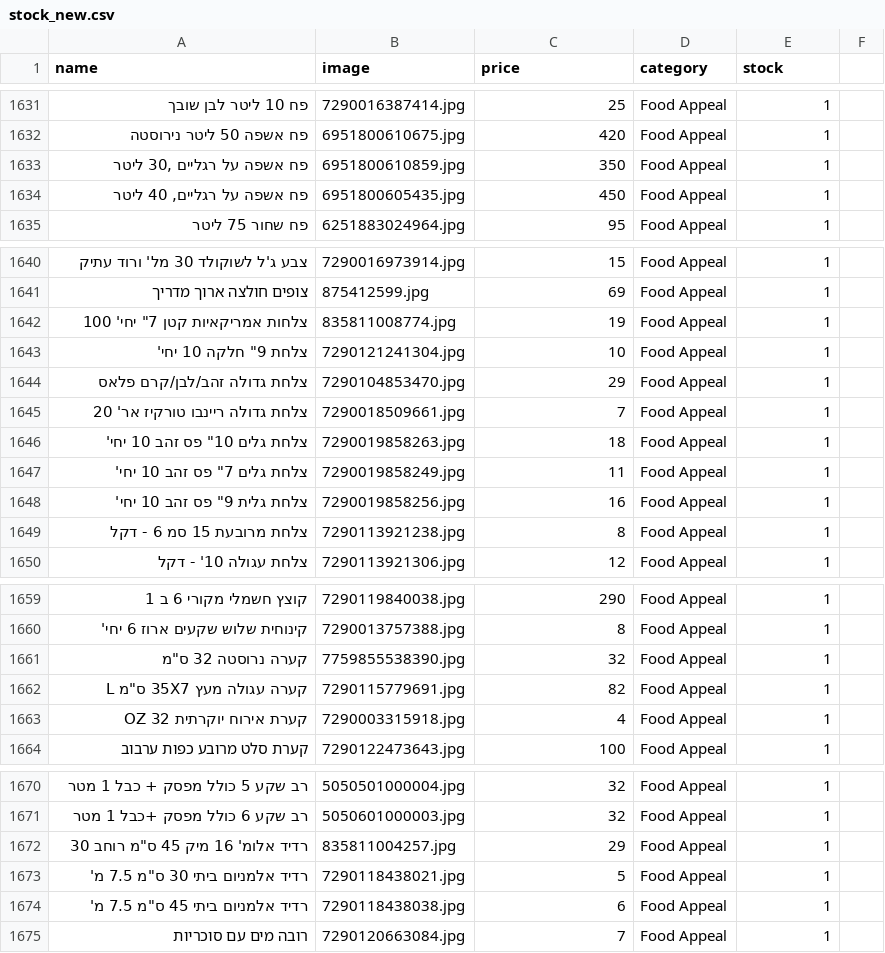
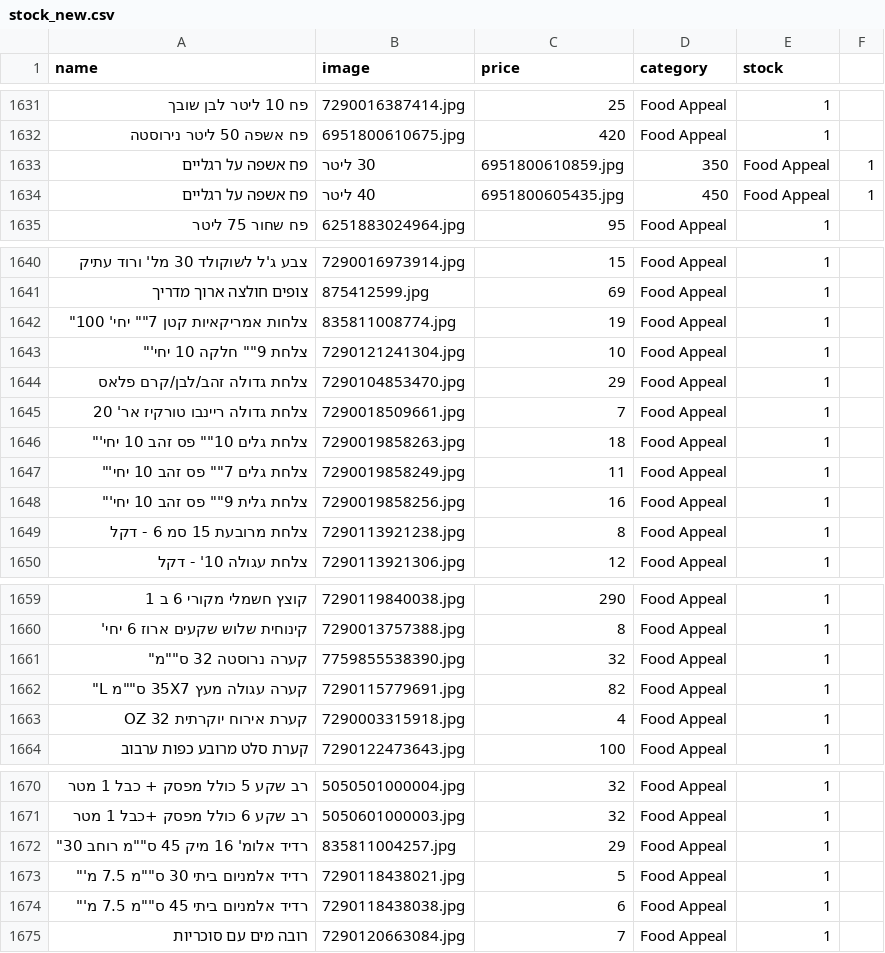
Before and after one commit to falulfa2711/upstock, a CSV file: stock_new.csv, drawn as a sheet; only a part is shown, gaps mark what is left out; removed rows and columns are numbered as before the commit, all else as after; the diff names each change by its address in the sheet, - before the commit and + after, or states it on an @@ line.

Commit message:
Update stock_new.csv

```diff
--- a/stock_new.csv
+++ b/stock_new.csv
-row 1633: פח אשפה על רגליים ,30 ליטר | 6951800610859.jpg | 350 | Food Appeal | 1
-row 1634: פח אשפה על רגליים, 40 ליטר | 6951800605435.jpg | 450 | Food Appeal | 1
+row 1633: פח אשפה על רגליים | 30 ליטר | 6951800610859.jpg | 350 | Food Appeal | 1
+row 1634: פח אשפה על רגליים | 40 ליטר | 6951800605435.jpg | 450 | Food Appeal | 1
-A1642 (name): צלחות אמריקאיות קטן 7" יחי' 100
+A1642 (name): צלחות אמריקאיות קטן 7"" יחי' 100"
-A1643 (name): צלחת 9" חלקה 10 יחי'
+A1643 (name): צלחת 9"" חלקה 10 יחי'"
-A1646 (name): צלחת גלים 10" פס זהב 10 יחי'
+A1646 (name): צלחת גלים 10"" פס זהב 10 יחי'"
-A1647 (name): צלחת גלים 7" פס זהב 10 יחי'
+A1647 (name): צלחת גלים 7"" פס זהב 10 יחי'"
-A1648 (name): צלחת גלית 9" פס זהב 10 יחי'
+A1648 (name): צלחת גלית 9"" פס זהב 10 יחי'"
-A1661 (name): קערה נרוסטה 32 ס"מ
+A1661 (name): קערה נרוסטה 32 ס""מ"
-A1662 (name): קערה עגולה מעץ 35X7 ס"מ L
+A1662 (name): קערה עגולה מעץ 35X7 ס""מ L"
-A1672 (name): רדיד אלומ' 16 מיק 45 ס"מ רוחב 30
+A1672 (name): רדיד אלומ' 16 מיק 45 ס""מ רוחב 30"
-A1673 (name): רדיד אלמניום ביתי 30 ס"מ 7.5 מ'
+A1673 (name): רדיד אלמניום ביתי 30 ס""מ 7.5 מ'"
-A1674 (name): רדיד אלמניום ביתי 45 ס"מ 7.5 מ'
+A1674 (name): רדיד אלמניום ביתי 45 ס""מ 7.5 מ'"
```
